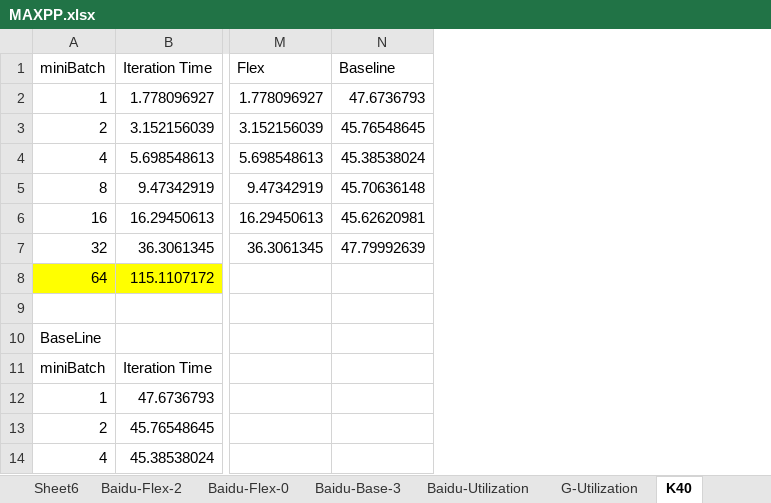
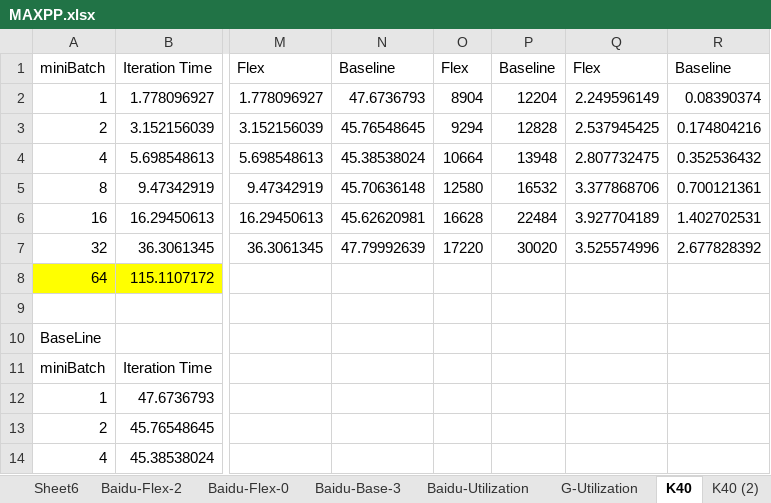
Before and after one commit to Steamgjk/Hove, an Excel workbook: MAXPP.xlsx, sheet K40, drawn as a sheet; only a part is shown, gaps mark what is left out; values as stored, in another font and other column widths than the file's, no borders; charts and pictures not drawn; the diff names each change by its address in the sheet, - before the commit and + after, or states it on an @@ line.

```diff
--- a/MAXPP.xlsx (sheet K40)
+++ b/MAXPP.xlsx (sheet K40)
+sheet tab: K40 (2)
+column O, rows 1-7: Flex | 8904 | 9294 | 10664 | 12580 | 16628 | 17220
+column P, rows 1-7: Baseline | 12204 | 12828 | 13948 | 16532 | 22484 | 30020
+column Q, rows 1-7: Flex | 2.249596149 | 2.537945425 | 2.807732475 | 3.377868706 | 3.927704189 | 3.525574996
+column R, rows 1-7: Baseline | 0.08390374 | 0.174804216 | 0.352536432 | 0.700121361 | 1.402702531 | 2.677828392
```
Also changed, not shown: sheet Baidu-Utilization, sheet G-Utilization, charts or pictures, 14 other files.
